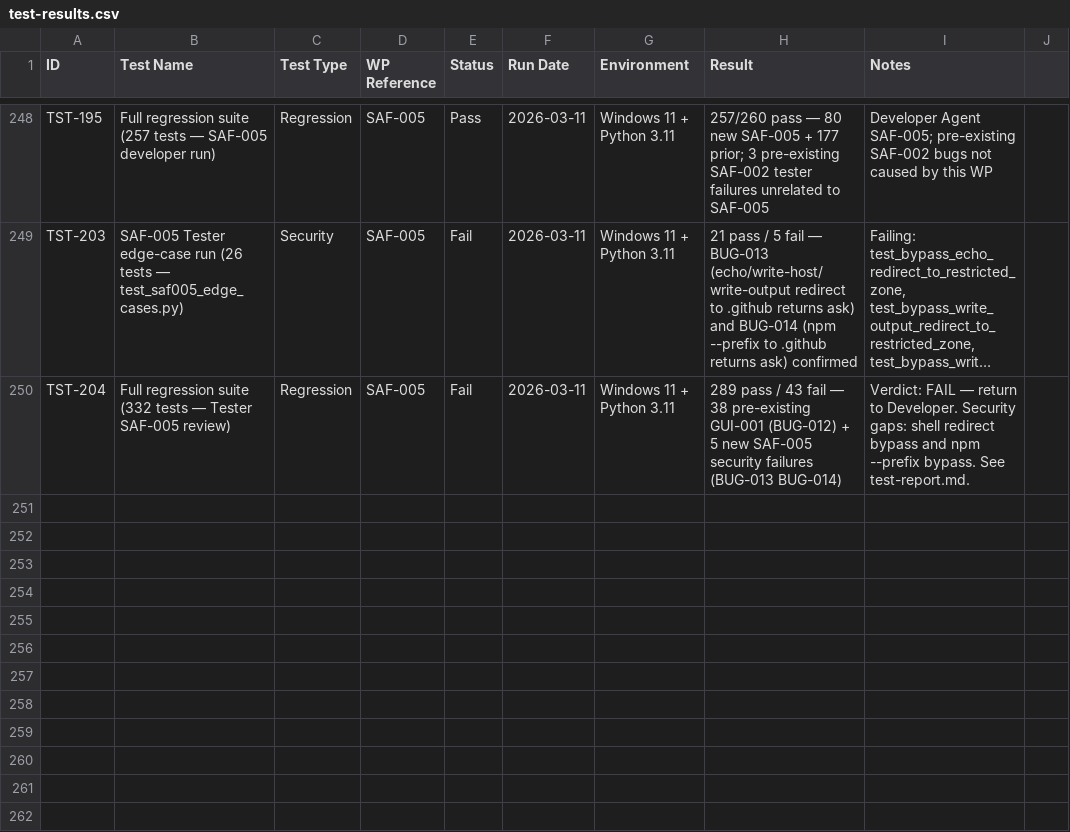
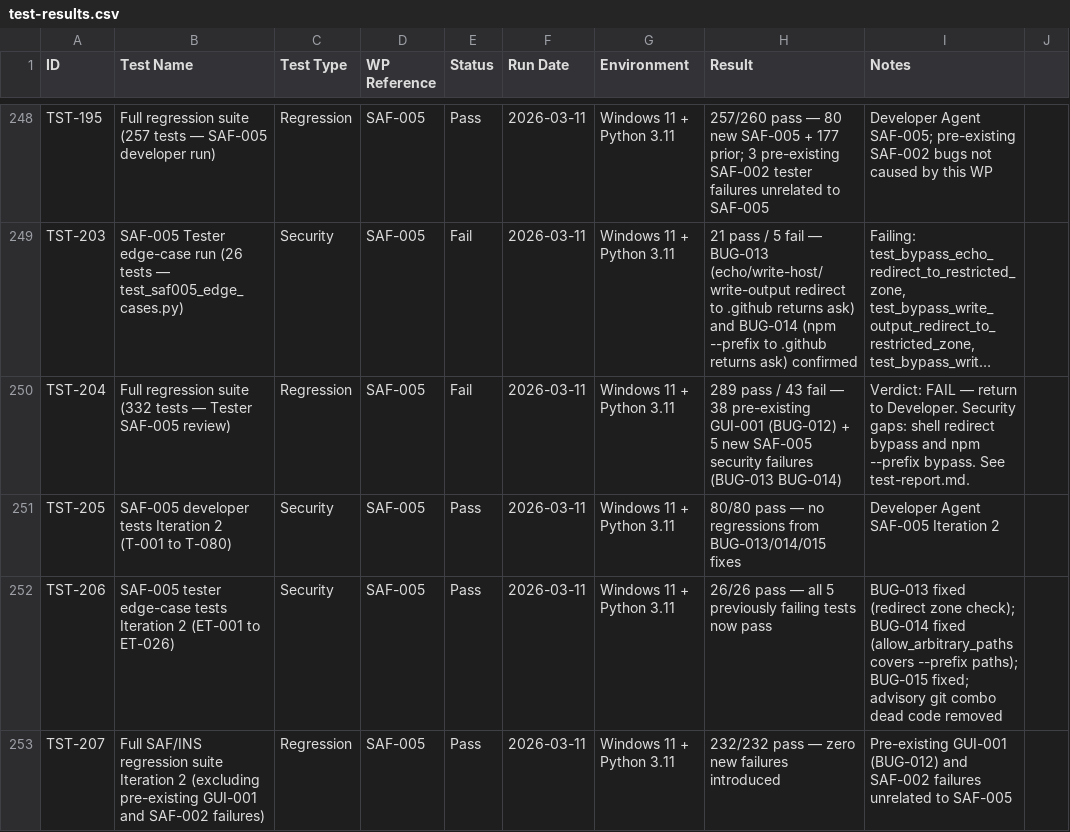
Before and after one commit to xX2Angelo8Xx/Turbulence-Solutions-Safe-Agent-Workspace, a CSV file: docs/test-results/test-results.csv, drawn as a sheet; only a part is shown, gaps mark what is left out; long unchanged cells end in …; the diff names each change by its address in the sheet, - before the commit and + after, or states it on an @@ line.

Commit message:
SAF-005: fix BUG-013/014/015 and advisory git combo dead code — Iteration 2
- BUG-013: add redirect zone check in _validate_args (step 6): scan for >/>>'
  tokens and zone-check immediately following argument regardless of
  path_args_restricted or allow_arbitrary_paths
- BUG-014: resolved by BUG-015 fix — npm allow_arbitrary_paths=False now
  triggers zone checks on path-like args including --prefix targets
- BUG-015: change step 5 condition from path_args_restricted to
  path_args_restricted or not allow_arbitrary_paths; commands with
  allow_arbitrary_paths=False (npm/yarn/pnpm/hatch/build/twine/code) now
  zone-check path-like arguments
- Advisory: remove inner if denied_flag guard in _GIT_DENIED_COMBOS loop
  so (filter-branch, empty-string) entry correctly returns deny
- Restore zone_classifier.py dependency (was missing from SAF-005 branch)
- SAF-005: 106/106 tests pass (80 developer + 26 tester edge-case)
- 232/232 SAF/INS regression tests pass; WP set to Review

```diff
--- a/docs/test-results/test-results.csv
+++ b/docs/test-results/test-results.csv
+row 251: TST-205 | SAF-005 developer tests Iteration 2 (T-001 to T-080) | Security | SAF-005 | Pass | 2026-03-11 | Windows 11 + Python 3.11 | 80/80 pass — no regressions from BUG-013/014/015 fixes | Developer Agent SAF-005 Iteration 2
+row 252: TST-206 | SAF-005 tester edge-case tests Iteration 2 (ET-001 to ET-026) | Security | SAF-005 | Pass | 2026-03-11 | Windows 11 + Python 3.11 | 26/26 pass — all 5 previously failing tests now pass | BUG-013 fixed (redirect zone check); BUG-014 fixed (allow_arbitrary_paths covers --prefix paths); BUG-015 fixed; advisory git combo dead code removed
+row 253: TST-207 | Full SAF/INS regression suite Iteration 2 (excluding pre-existing GUI-001 and SAF-002 failures) | Regression | SAF-005 | Pass | 2026-03-11 | Windows 11 + Python 3.11 | 232/232 pass — zero new failures introduced | Pre-existing GUI-001 (BUG-012) and SAF-002 failures unrelated to SAF-005
```
Also changed, not shown: docs/workpackages/workpackages.csv, 3 other files.
